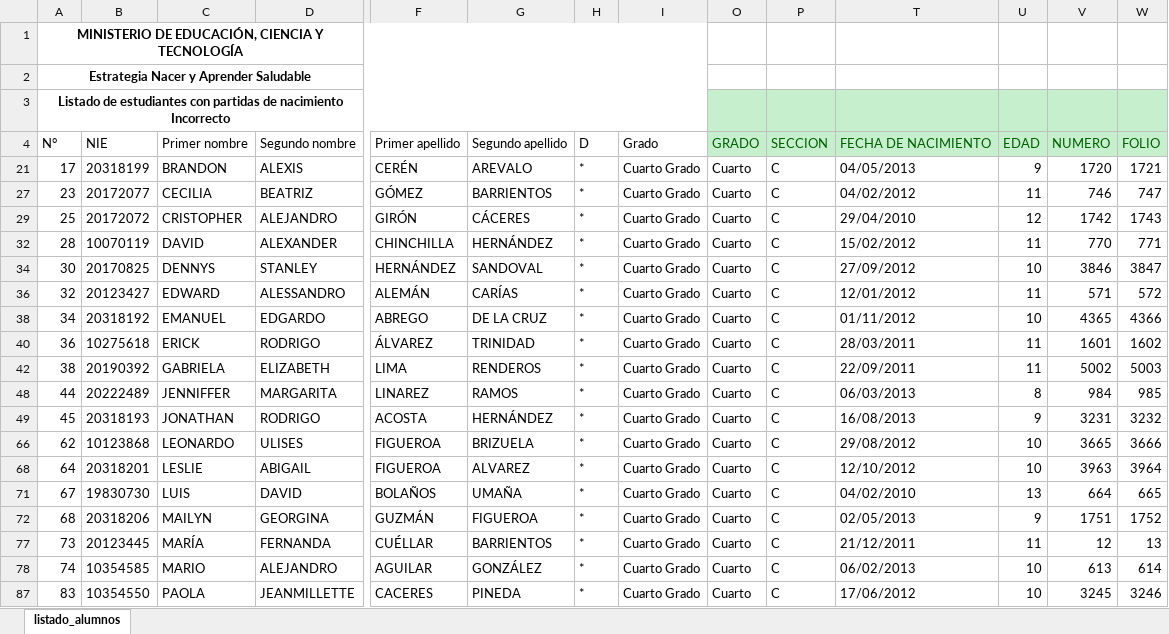
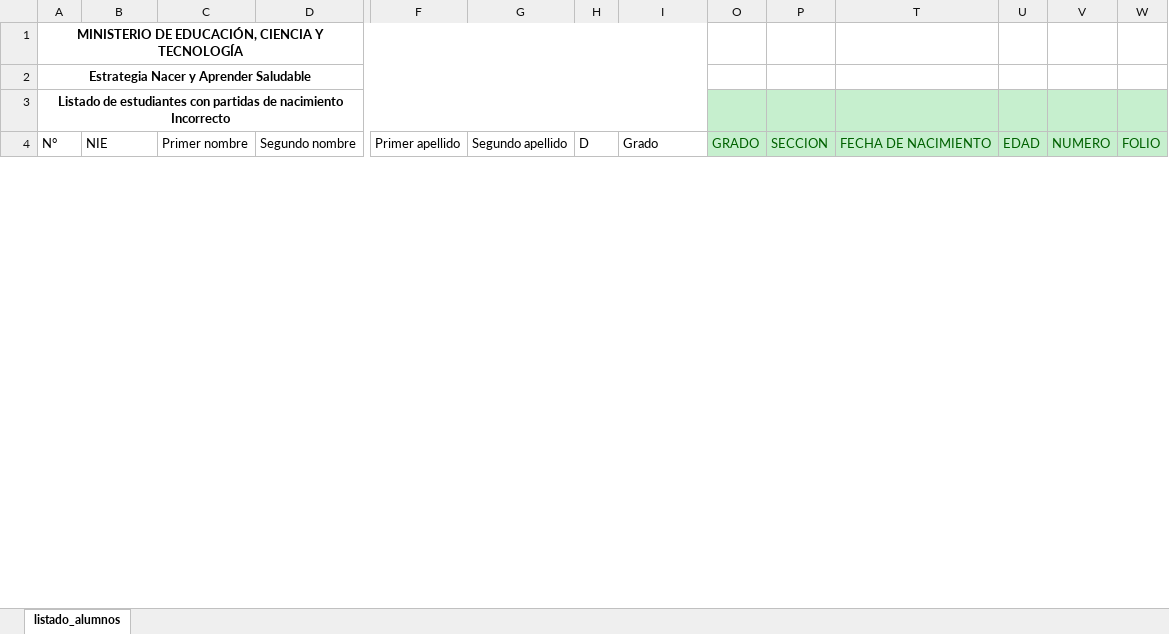
Before and after one commit to carloscerna/registro_academico, an Excel workbook: formatos_hoja_de_calculo/02-10391.xlsx, sheet listado_alumnos, drawn as a sheet; only a part is shown, gaps mark what is left out; values as stored, in another font and other column widths than the file's, no borders; conditional formats not drawn; removed rows and columns are numbered as before the commit, all else as after; rows hold the shown columns only; the diff covers the shown part only; the diff names each change by its address in the sheet, - before the commit and + after, or states it on an @@ line.

```diff
--- a/formatos_hoja_de_calculo/02-10391.xlsx (sheet listado_alumnos)
+++ b/formatos_hoja_de_calculo/02-10391.xlsx (sheet listado_alumnos)
-row 21: 17 | 20318199 | BRANDON | ALEXIS | CERÉN | AREVALO | * | Cuarto Grado | Cuarto | C | 04/05/2013 | 9 | 1720 | 1721
-row 27: 23 | 20172077 | CECILIA | BEATRIZ | GÓMEZ | BARRIENTOS | * | Cuarto Grado | Cuarto | C | 04/02/2012 | 11 | 746 | 747
-row 29: 25 | 20172072 | CRISTOPHER | ALEJANDRO | GIRÓN | CÁCERES | * | Cuarto Grado | Cuarto | C | 29/04/2010 | 12 | 1742 | 1743
-row 32: 28 | 10070119 | DAVID | ALEXANDER | CHINCHILLA | HERNÁNDEZ | * | Cuarto Grado | Cuarto | C | 15/02/2012 | 11 | 770 | 771
-row 34: 30 | 20170825 | DENNYS | STANLEY | HERNÁNDEZ | SANDOVAL | * | Cuarto Grado | Cuarto | C | 27/09/2012 | 10 | 3846 | 3847
-row 36: 32 | 20123427 | EDWARD | ALESSANDRO | ALEMÁN | CARÍAS | * | Cuarto Grado | Cuarto | C | 12/01/2012 | 11 | 571 | 572
-row 38: 34 | 20318192 | EMANUEL | EDGARDO | ABREGO | DE LA CRUZ | * | Cuarto Grado | Cuarto | C | 01/11/2012 | 10 | 4365 | 4366
-row 40: 36 | 10275618 | ERICK | RODRIGO | ÁLVAREZ | TRINIDAD | * | Cuarto Grado | Cuarto | C | 28/03/2011 | 11 | 1601 | 1602
-row 42: 38 | 20190392 | GABRIELA | ELIZABETH | LIMA | RENDEROS | * | Cuarto Grado | Cuarto | C | 22/09/2011 | 11 | 5002 | 5003
-row 48: 44 | 20222489 | JENNIFFER | MARGARITA | LINAREZ | RAMOS | * | Cuarto Grado | Cuarto | C | 06/03/2013 | 8 | 984 | 985
-row 49: 45 | 20318193 | JONATHAN | RODRIGO | ACOSTA | HERNÁNDEZ | * | Cuarto Grado | Cuarto | C | 16/08/2013 | 9 | 3231 | 3232
-row 66: 62 | 10123868 | LEONARDO | ULISES | FIGUEROA | BRIZUELA | * | Cuarto Grado | Cuarto | C | 29/08/2012 | 10 | 3665 | 3666
-row 68: 64 | 20318201 | LESLIE | ABIGAIL | FIGUEROA | ALVAREZ | * | Cuarto Grado | Cuarto | C | 12/10/2012 | 10 | 3963 | 3964
-row 71: 67 | 19830730 | LUIS | DAVID | BOLAÑOS | UMAÑA | * | Cuarto Grado | Cuarto | C | 04/02/2010 | 13 | 664 | 665
-row 72: 68 | 20318206 | MAILYN | GEORGINA | GUZMÁN | FIGUEROA | * | Cuarto Grado | Cuarto | C | 02/05/2013 | 9 | 1751 | 1752
-row 77: 73 | 20123445 | MARÍA | FERNANDA | CUÉLLAR | BARRIENTOS | * | Cuarto Grado | Cuarto | C | 21/12/2011 | 11 | 12 | 13
-row 78: 74 | 10354585 | MARIO | ALEJANDRO | AGUILAR | GONZÁLEZ | * | Cuarto Grado | Cuarto | C | 06/02/2013 | 10 | 613 | 614
-row 87: 83 | 10354550 | PAOLA | JEANMILLETTE | CACERES | PINEDA | * | Cuarto Grado | Cuarto | C | 17/06/2012 | 10 | 3245 | 3246
```
Also changed, not shown: 1 added row and 2 removed rows elsewhere in this sheet, hidden cells, 4 other files.
